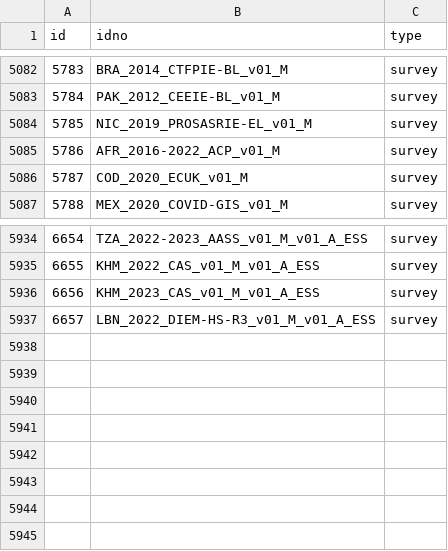
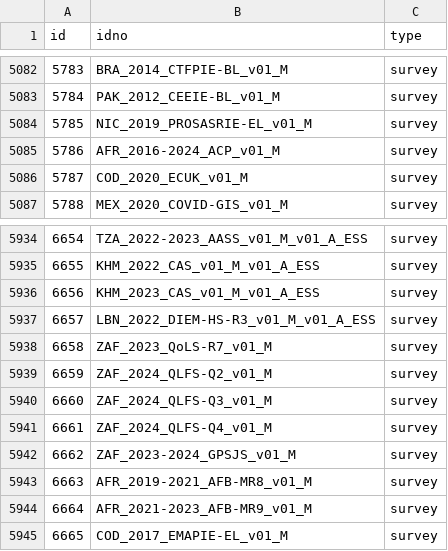
Before and after one commit to worldbank/mdl_collector, a CSV file: data/world_bank/metadata.csv, drawn as a sheet; only a part is shown, gaps mark what is left out.

```diff
--- a/data/world_bank/metadata.csv
+++ b/data/world_bank/metadata.csv
@@ -5084,3 +5084,3 @@ id,idno,type
 5785,NIC_2019_PROSASRIE-EL_v01_M,survey
-5786,AFR_2016-2022_ACP_v01_M,survey
+5786,AFR_2016-2024_ACP_v01_M,survey
 5787,COD_2020_ECUK_v01_M,survey
@@ -5937 +5937,9 @@ id,idno,type
 6657,LBN_2022_DIEM-HS-R3_v01_M_v01_A_ESS,survey
+6658,ZAF_2023_QoLS-R7_v01_M,survey
+6659,ZAF_2024_QLFS-Q2_v01_M,survey
+6660,ZAF_2024_QLFS-Q3_v01_M,survey
+6661,ZAF_2024_QLFS-Q4_v01_M,survey
+6662,ZAF_2023-2024_GPSJS_v01_M,survey
+6663,AFR_2019-2021_AFB-MR8_v01_M,survey
+6664,AFR_2021-2023_AFB-MR9_v01_M,survey
+6665,COD_2017_EMAPIE-EL_v01_M,survey
```
